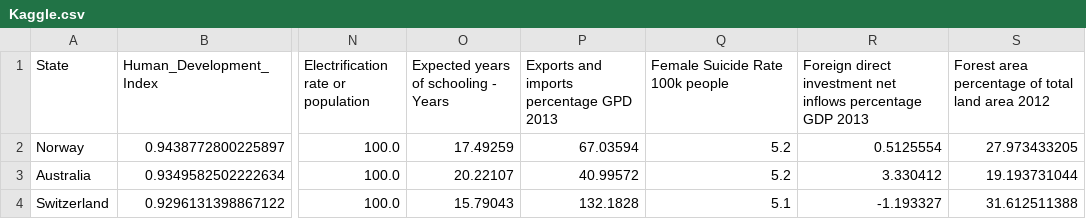
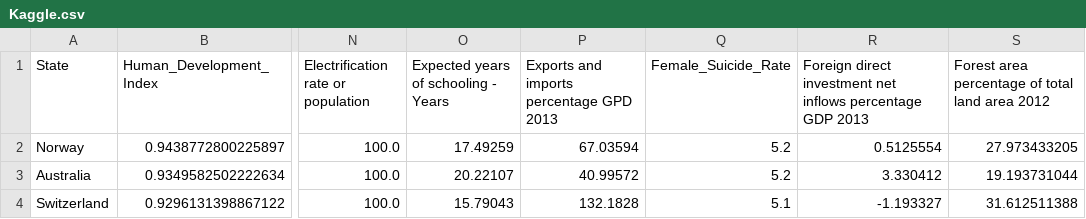
Before and after one commit to ravenusmc/world_info, a CSV file: Kaggle.csv, drawn as a sheet; only a part is shown, gaps mark what is left out; the diff names each change by its address in the sheet, - before the commit and + after, or states it on an @@ line.

Commit message:
data is now showing up on maps

```diff
--- a/Kaggle.csv
+++ b/Kaggle.csv
-Q1: Female Suicide Rate 100k people
+Q1: Female_Suicide_Rate
```
Also changed, not shown: 3 other files.
